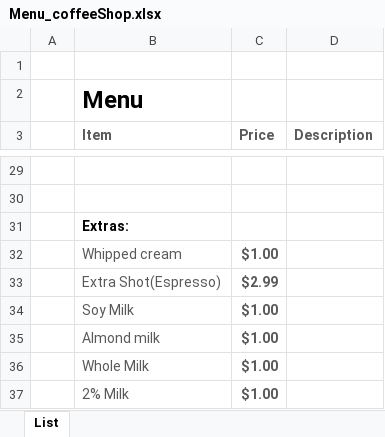
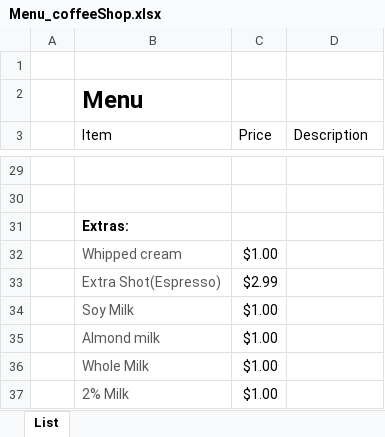
Before and after one commit to SirHertzAlot/WeCanCodeIT-dreambeans-capstone-project, an Excel workbook: src/main/resources/assets/Menu_coffeeShop.xlsx, sheet List, drawn as a sheet; only a part is shown, gaps mark what is left out; values as stored, in another font and other column widths than the file's, no borders; table styles not drawn; the diff covers the shown part only; the diff names each change by its address in the sheet, - before the commit and + after, or states it on an @@ line.

```diff
--- a/src/main/resources/assets/Menu_coffeeShop.xlsx (sheet List)
+++ b/src/main/resources/assets/Menu_coffeeShop.xlsx (sheet List)
@@ B3:D3 bold: on → off, text colour: #595959 → black @@
@@ C32:C37 bold: on → off, text colour: #595959 → black @@
```
Also changed, not shown: cell formats elsewhere in this sheet, 4 other files.
